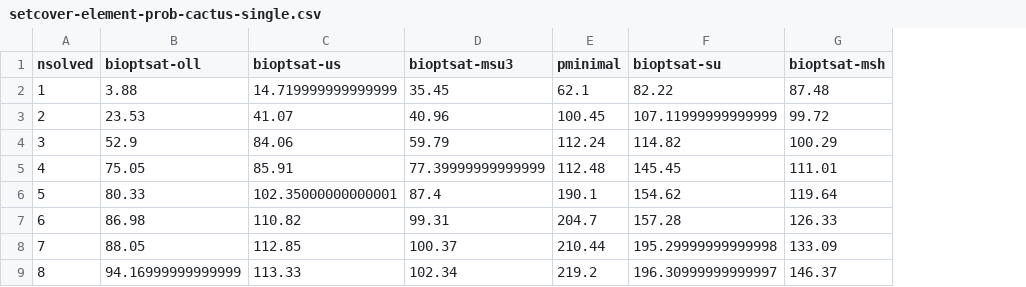
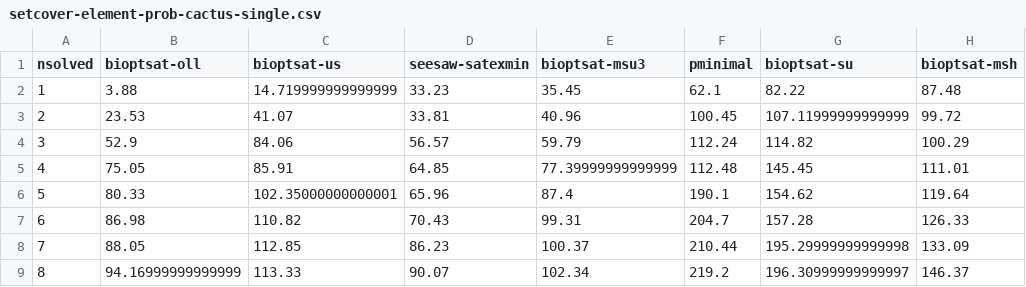
Before and after one commit to chrjabs/masters-thesis, a CSV file: plots/setcover-element-prob-cactus-single.csv, drawn as a sheet; only a part is shown; the diff names each change by its address in the sheet, - before the commit and + after, or states it on an @@ line.

Commit message:
new seesaw results

```diff
--- a/plots/setcover-element-prob-cactus-single.csv
+++ b/plots/setcover-element-prob-cactus-single.csv
+column D (seesaw-satexmin), rows 2-9: 33.23 | 33.81 | 56.57 | 64.85 | 65.96 | 70.43 | 86.23 | 90.07
```
Also changed, not shown: plots/setcover-set-card-cactus-single.csv, 9 other files.
